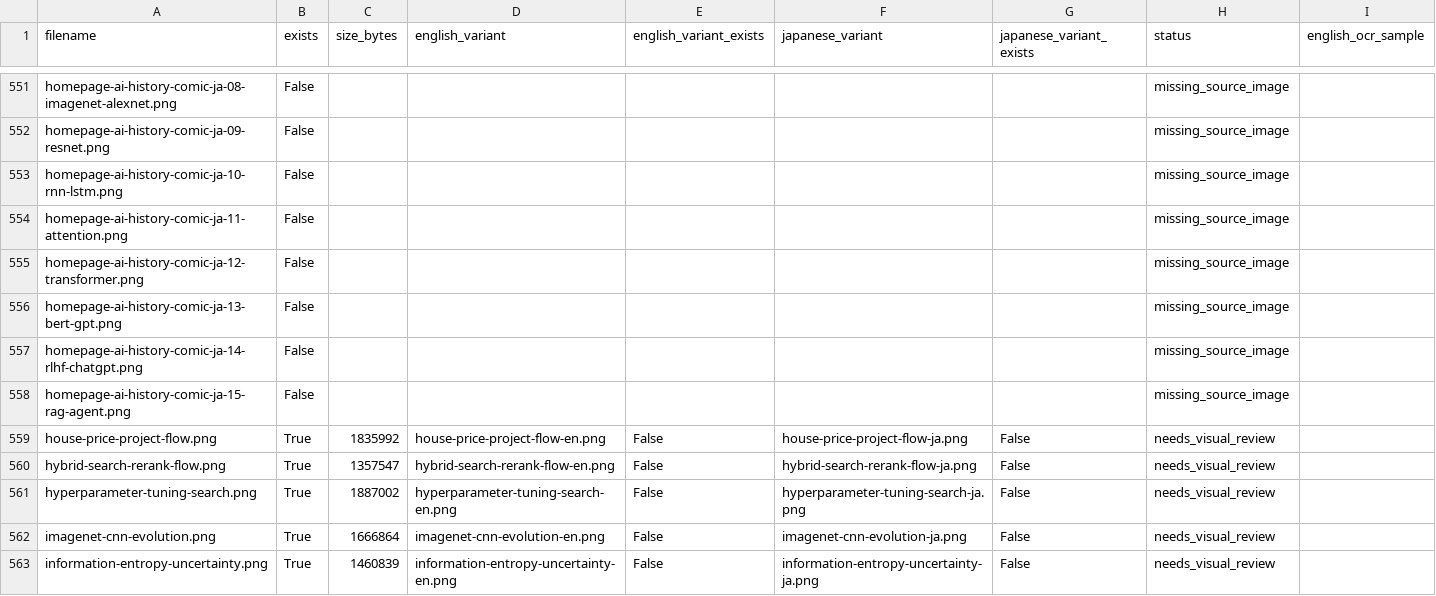
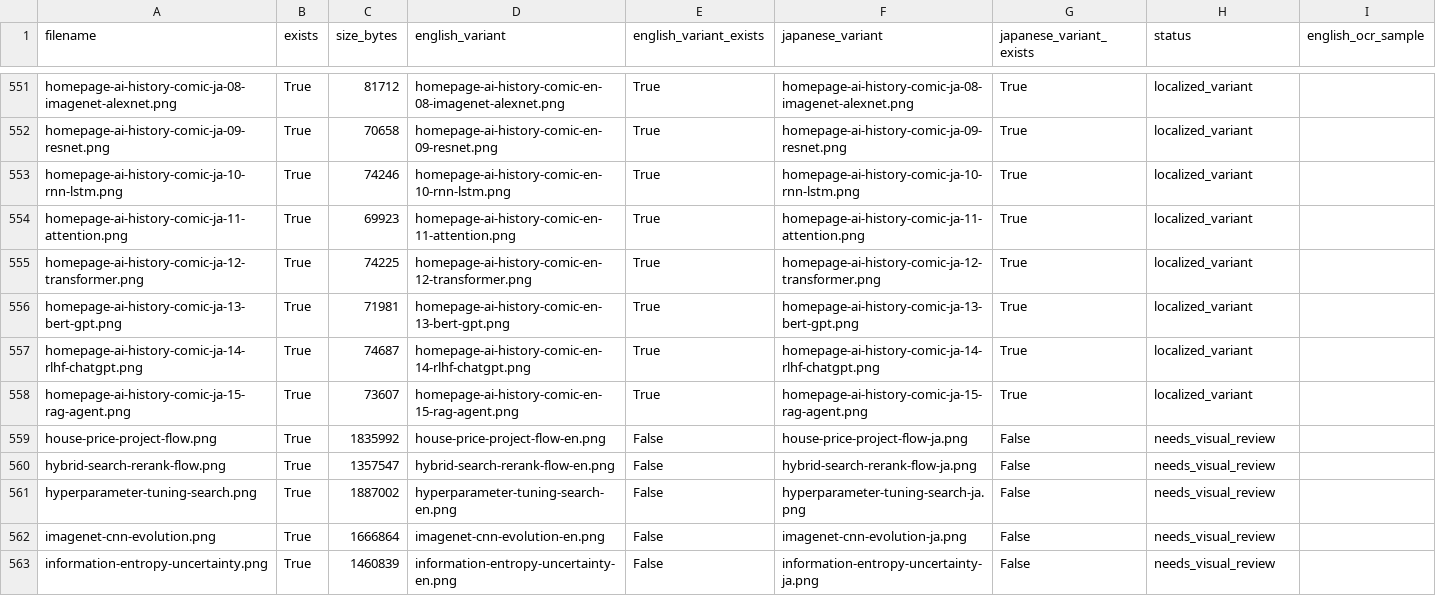
Before and after one commit to oudbiao/AI-fullstack-course, a CSV file: reports/course-images/image-i18n-audit.csv, drawn as a sheet; only a part is shown, gaps mark what is left out; the diff covers the shown part only; the diff names each change by its address in the sheet, - before the commit and + after, or states it on an @@ line.

Commit message:
Add Japanese homepage comic placeholders

```diff
--- a/reports/course-images/image-i18n-audit.csv
+++ b/reports/course-images/image-i18n-audit.csv
-B551:B558 (exists): False
+B551:B558 (exists): True
-C551 (size_bytes): (empty)
+C551 (size_bytes): 81712
-D551 (english_variant): (empty)
+D551 (english_variant): homepage-ai-history-comic-en-08-imagenet-alexnet.png
-E551:E558 (english_variant_exists): (empty)
+E551:E558 (english_variant_exists): True
-F551 (japanese_variant): (empty)
+F551 (japanese_variant): homepage-ai-history-comic-ja-08-imagenet-alexnet.png
-G551:G558 (japanese_variant_exists): (empty)
+G551:G558 (japanese_variant_exists): True
-H551:H558 (status): missing_source_image
+H551:H558 (status): localized_variant
-C552 (size_bytes): (empty)
+C552 (size_bytes): 70658
-D552 (english_variant): (empty)
+D552 (english_variant): homepage-ai-history-comic-en-09-resnet.png
-F552 (japanese_variant): (empty)
+F552 (japanese_variant): homepage-ai-history-comic-ja-09-resnet.png
-C553 (size_bytes): (empty)
+C553 (size_bytes): 74246
-D553 (english_variant): (empty)
+D553 (english_variant): homepage-ai-history-comic-en-10-rnn-lstm.png
-F553 (japanese_variant): (empty)
+F553 (japanese_variant): homepage-ai-history-comic-ja-10-rnn-lstm.png
-C554 (size_bytes): (empty)
+C554 (size_bytes): 69923
-D554 (english_variant): (empty)
+D554 (english_variant): homepage-ai-history-comic-en-11-attention.png
-F554 (japanese_variant): (empty)
+F554 (japanese_variant): homepage-ai-history-comic-ja-11-attention.png
-C555 (size_bytes): (empty)
+C555 (size_bytes): 74225
-D555 (english_variant): (empty)
+D555 (english_variant): homepage-ai-history-comic-en-12-transformer.png
-F555 (japanese_variant): (empty)
+F555 (japanese_variant): homepage-ai-history-comic-ja-12-transformer.png
-C556 (size_bytes): (empty)
+C556 (size_bytes): 71981
-D556 (english_variant): (empty)
+D556 (english_variant): homepage-ai-history-comic-en-13-bert-gpt.png
-F556 (japanese_variant): (empty)
+F556 (japanese_variant): homepage-ai-history-comic-ja-13-bert-gpt.png
-C557 (size_bytes): (empty)
+C557 (size_bytes): 74687
-D557 (english_variant): (empty)
+D557 (english_variant): homepage-ai-history-comic-en-14-rlhf-chatgpt.png
-F557 (japanese_variant): (empty)
+F557 (japanese_variant): homepage-ai-history-comic-ja-14-rlhf-chatgpt.png
-C558 (size_bytes): (empty)
+C558 (size_bytes): 73607
-D558 (english_variant): (empty)
+D558 (english_variant): homepage-ai-history-comic-en-15-rag-agent.png
-F558 (japanese_variant): (empty)
+F558 (japanese_variant): homepage-ai-history-comic-ja-15-rag-agent.png
```
Also changed, not shown: 139 edited cells elsewhere in this file, 21 other files.
